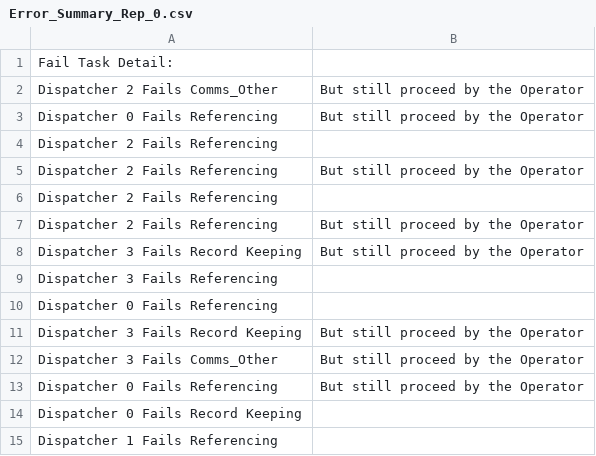
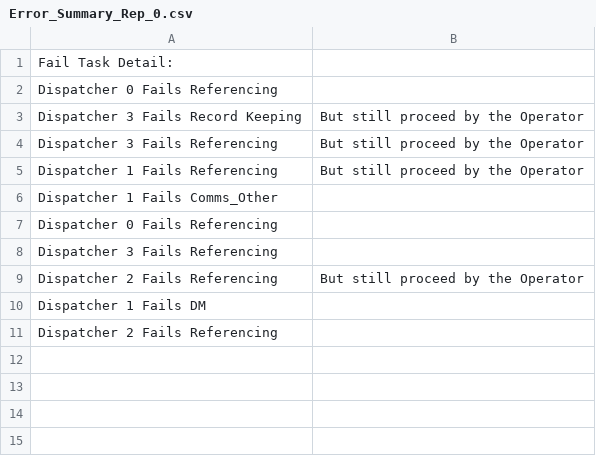
Before and after one commit to shado-av/shado-server, a CSV file: core/server/out/Summary/Error_Summary_Rep_0.csv, drawn as a sheet.

```diff
--- a/core/server/out/Summary/Error_Summary_Rep_0.csv
+++ b/core/server/out/Summary/Error_Summary_Rep_0.csv
@@ -1,15 +1,11 @@
 Fail Task Detail:
-Dispatcher 2 Fails Comms_Other, But still proceed by the Operator
-Dispatcher 0 Fails  Referencing, But still proceed by the Operator
-Dispatcher 2 Fails  Referencing,
-Dispatcher 2 Fails  Referencing, But still proceed by the Operator
-Dispatcher 2 Fails  Referencing,
-Dispatcher 2 Fails  Referencing, But still proceed by the Operator
-Dispatcher 3 Fails Record Keeping, But still proceed by the Operator
-Dispatcher 3 Fails  Referencing,
 Dispatcher 0 Fails  Referencing,
 Dispatcher 3 Fails Record Keeping, But still proceed by the Operator
-Dispatcher 3 Fails Comms_Other, But still proceed by the Operator
-Dispatcher 0 Fails  Referencing, But still proceed by the Operator
-Dispatcher 0 Fails Record Keeping,
-Dispatcher 1 Fails  Referencing,
+Dispatcher 3 Fails  Referencing, But still proceed by the Operator
+Dispatcher 1 Fails  Referencing, But still proceed by the Operator
+Dispatcher 1 Fails Comms_Other,
+Dispatcher 0 Fails  Referencing,
+Dispatcher 3 Fails  Referencing,
+Dispatcher 2 Fails  Referencing, But still proceed by the Operator
+Dispatcher 1 Fails DM,
+Dispatcher 2 Fails  Referencing,
```
Also changed, not shown: core/server/out/RemoteOperator.csv, core/server/out/Summary/Simulation_Summary.csv, 14 other files.
